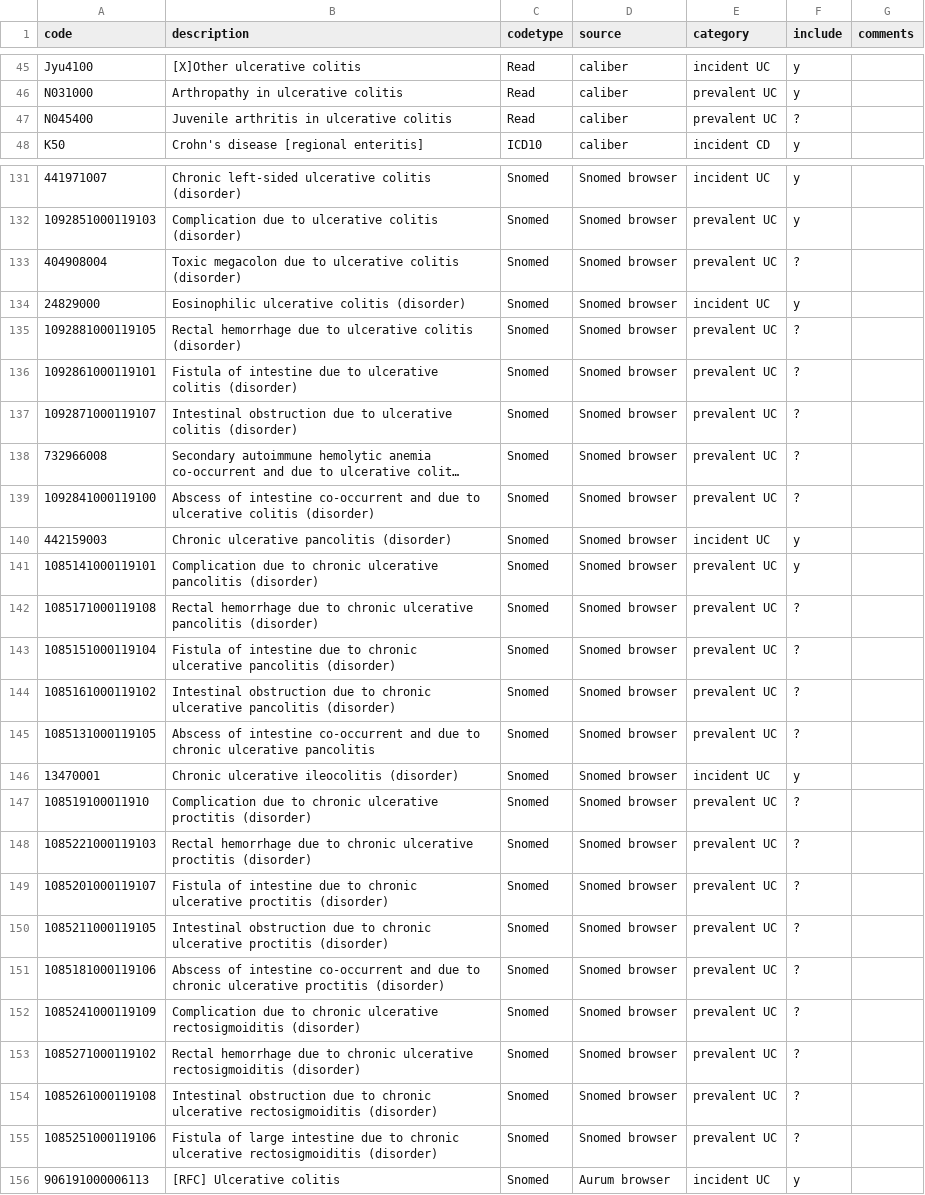
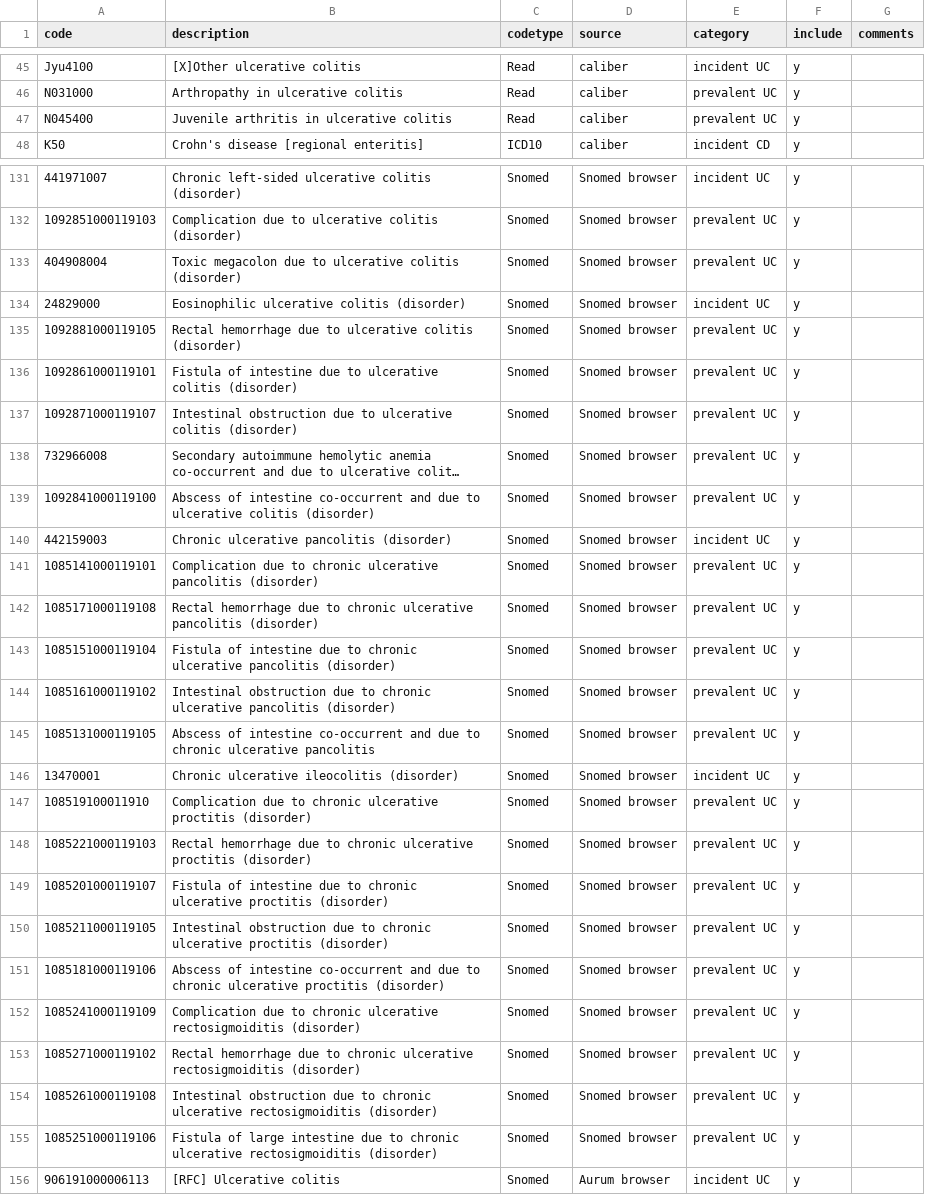
Before and after one commit to ekw26/Atlas-phenotypes, a CSV file: Completed codelists/IBD.csv, drawn as a sheet; only a part is shown, gaps mark what is left out; long unchanged cells end in …; the diff covers the shown part only; the diff names each change by its address in the sheet, - before the commit and + after, or states it on an @@ line.

```diff
--- a/Completed codelists/IBD.csv
+++ b/Completed codelists/IBD.csv
-F47 (include): ?
+F47 (include): y
-F133 (include): ?
+F133 (include): y
-F135:F139 (include): ?
+F135:F139 (include): y
-F142:F145 (include): ?
+F142:F145 (include): y
-F147:F155 (include): ?
+F147:F155 (include): y
```
Also changed, not shown: 24 edited cells elsewhere in this file, Completed codelists/CHD.csv, Completed codelists/TB.csv, 14 other files.
